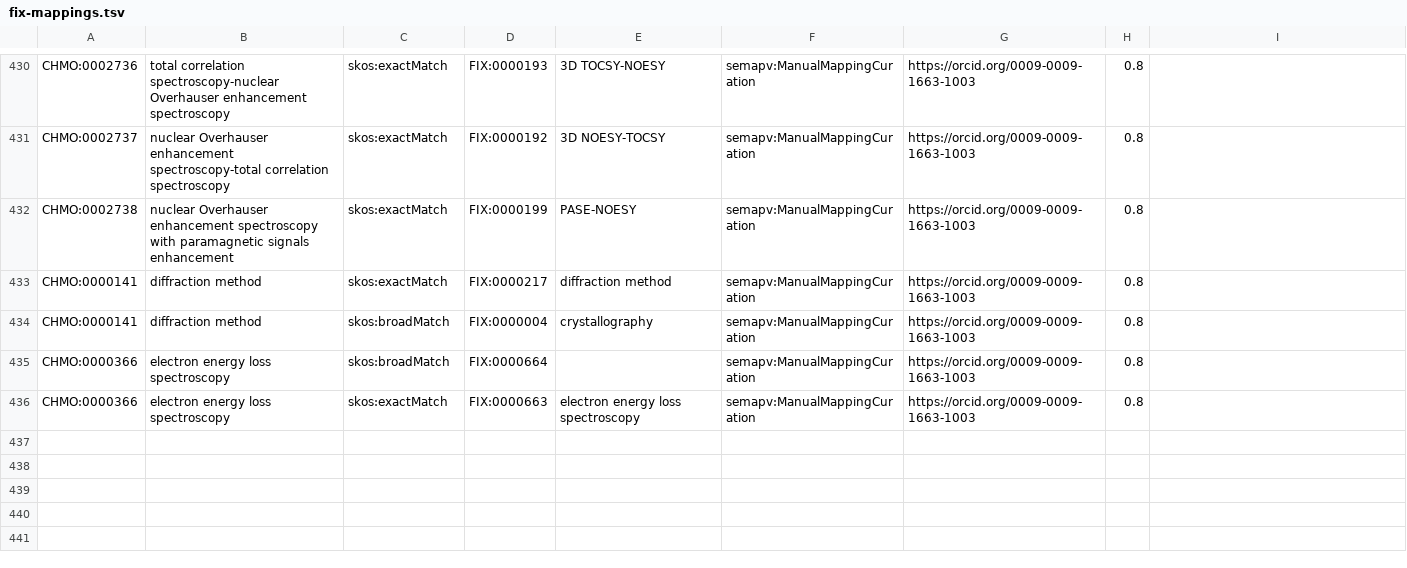
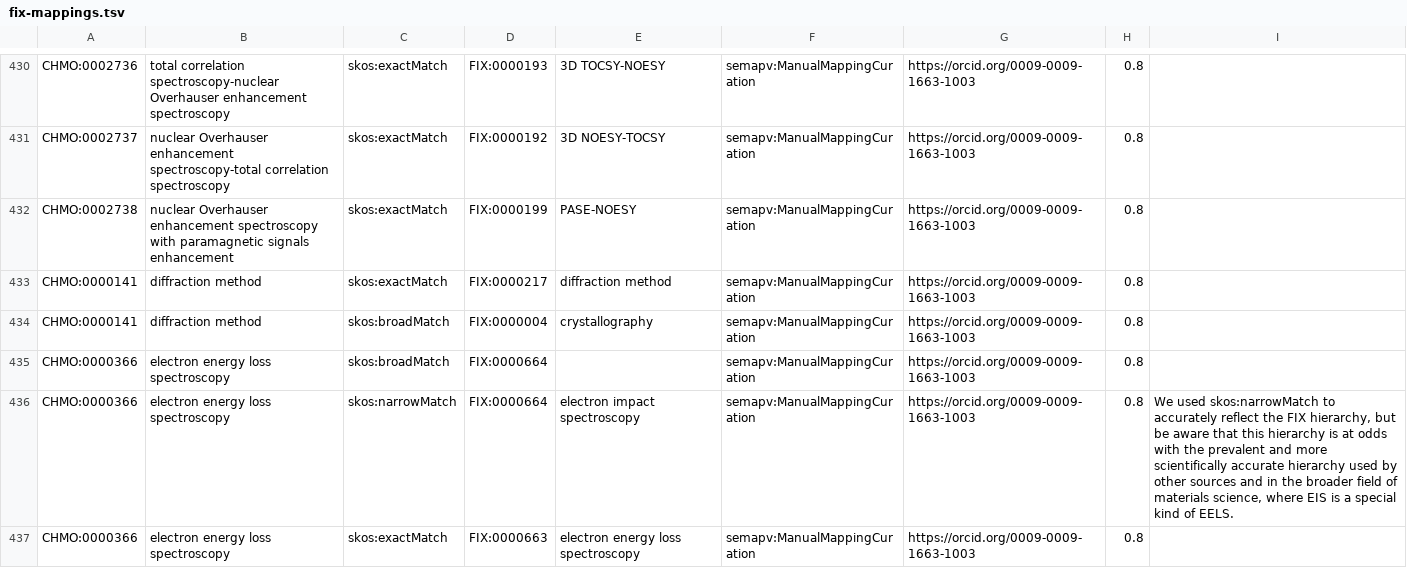
Before and after one commit to NFDI4Chem/rsc-cmo, a TSV file: src/mappings/fix-mappings.tsv, drawn as a sheet; only a part is shown, gaps mark what is left out.

Commit message:
Added comment to CHMO:0000366 in fix mapping

```diff
--- a/src/mappings/fix-mappings.tsv
+++ b/src/mappings/fix-mappings.tsv
@@ -435,2 +435,3 @@ CHMO:0000141	diffraction method	skos:broadMatch	FIX:0000004	crystallography	sema
 CHMO:0000366	electron energy loss spectroscopy	skos:broadMatch	FIX:0000664		semapv:ManualMappingCuration	https://orcid.org/0009-0009-1663-1003	0.8
+CHMO:0000366	electron energy loss spectroscopy	skos:narrowMatch	FIX:0000664	electron impact spectroscopy	semapv:ManualMappingCuration	https://orcid.org/0009-0009-1663-1003	0.8	We used skos:narrowMatch to accurately reflect the FIX hierarchy, but be aware that this hierarchy is at odds with the prevalent and more scientifically accurate hierarchy used by other sources and in the broader field of materials science, where EIS is a special kind of EELS.
 CHMO:0000366	electron energy loss spectroscopy	skos:exactMatch	FIX:0000663	electron energy loss spectroscopy	semapv:ManualMappingCuration	https://orcid.org/0009-0009-1663-1003	0.8
```
